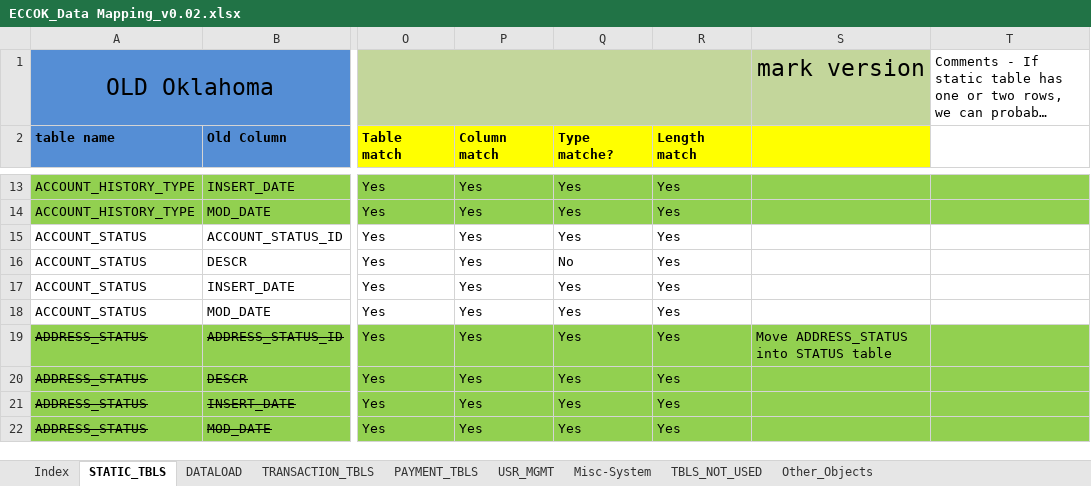
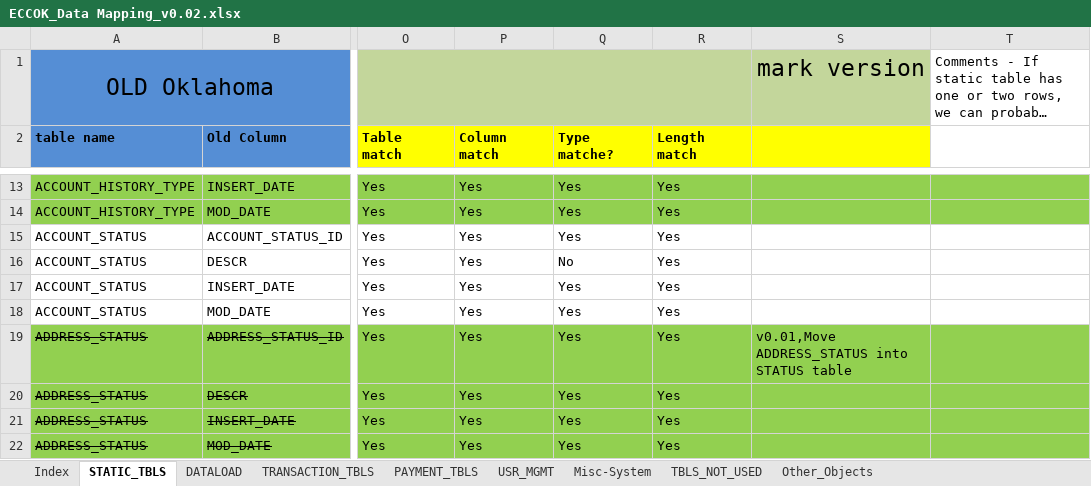
Before and after one commit to jarvis-su001/DataMappingTool, an Excel workbook: DataMappingTool/src/documents/ECCOK_Data Mapping_v0.02.xlsx, sheet STATIC_TBLS, drawn as a sheet; only a part is shown, gaps mark what is left out; long unchanged cells end in …; values as stored, in another font and other column widths than the file's, no borders; conditional formats not drawn; the diff covers the shown part only; the diff names each change by its address in the sheet, - before the commit and + after, or states it on an @@ line.

```diff
--- a/DataMappingTool/src/documents/ECCOK_Data Mapping_v0.02.xlsx (sheet STATIC_TBLS)
+++ b/DataMappingTool/src/documents/ECCOK_Data Mapping_v0.02.xlsx (sheet STATIC_TBLS)
-S19: Move ADDRESS_STATUS into STATUS table
+S19: v0.01,Move ADDRESS_STATUS into STATUS table
```
Also changed, not shown: 12 edited cells and cell formats elsewhere in this sheet, sheet DATALOAD, sheet Index.
